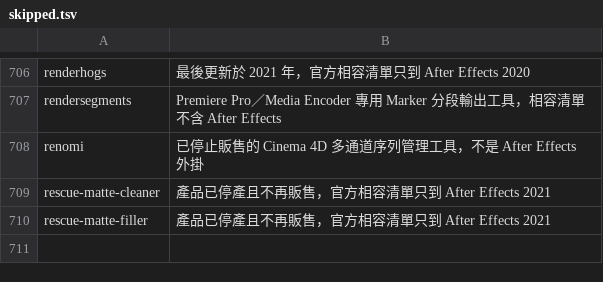
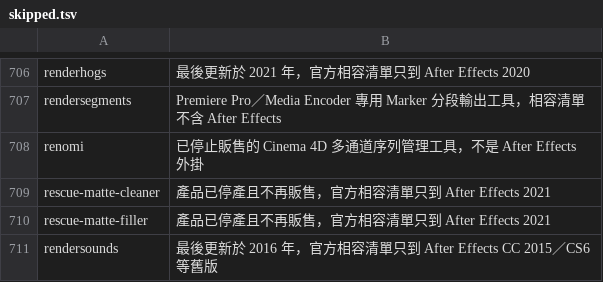
Before and after one commit to Tangzih0913/ae-effects-db, a TSV file: curation/skipped.tsv, drawn as a sheet; only a part is shown, gaps mark what is left out; the diff names each change by its address in the sheet, - before the commit and + after, or states it on an @@ line.

Commit message:
Curate legacy render sound tool

```diff
--- a/curation/skipped.tsv
+++ b/curation/skipped.tsv
+row 711: rendersounds | 最後更新於 2016 年，官方相容清單只到 After Effects CC 2015／CS6 等舊版
```
